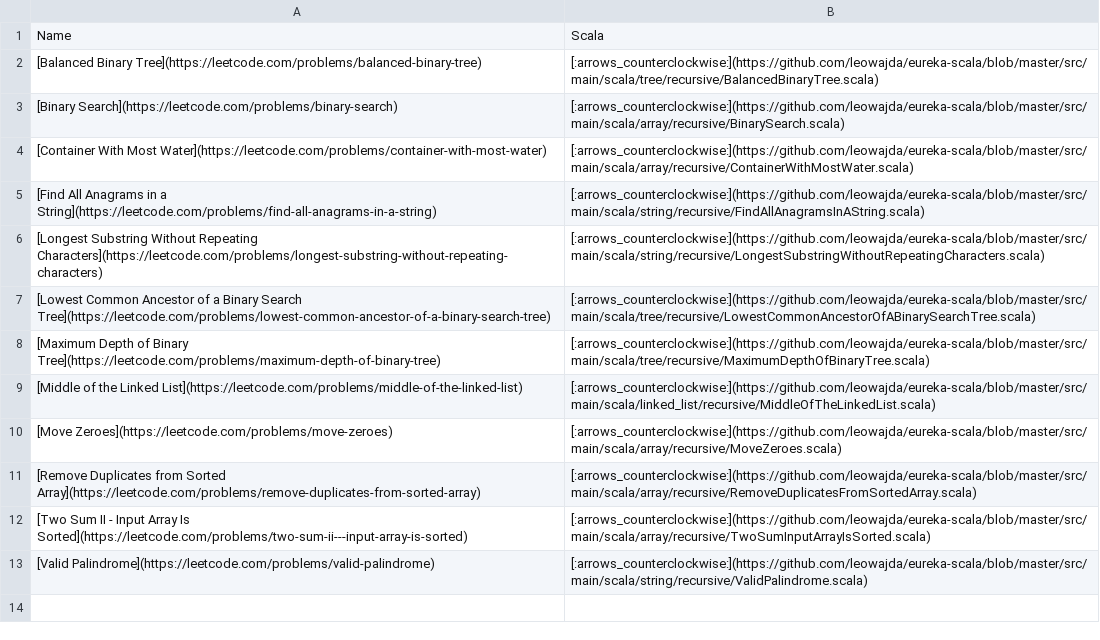
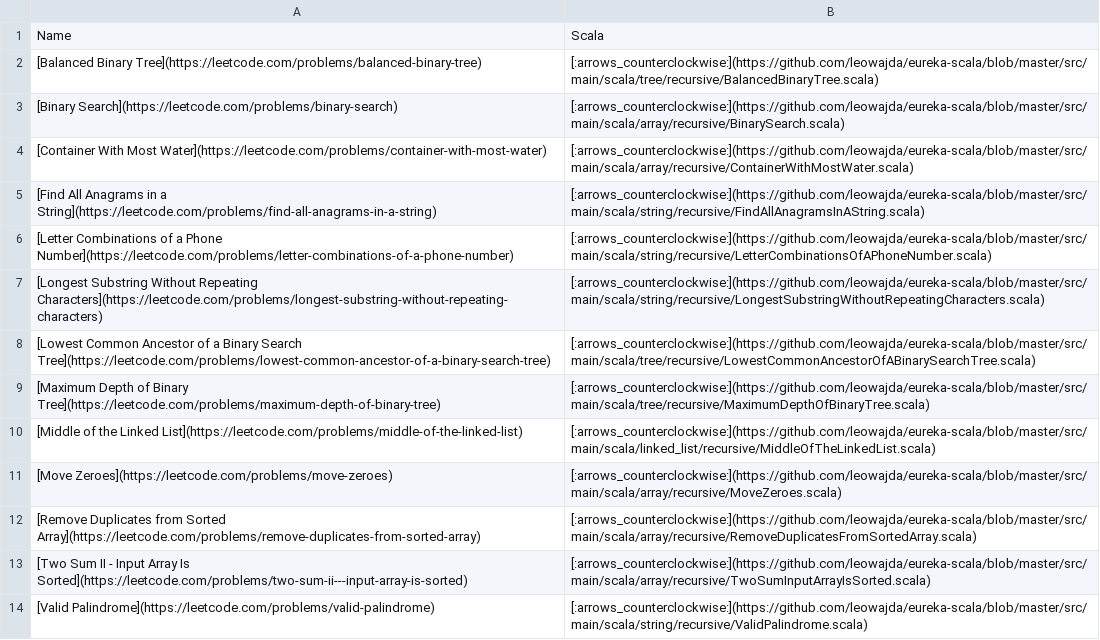
Before and after one commit to leowajda/eureka-scala, a CSV file: content/data.csv, drawn as a sheet; the diff names each change by its address in the sheet, - before the commit and + after, or states it on an @@ line.

```diff
--- a/content/data.csv
+++ b/content/data.csv
+row 6: [Letter Combinations of a Phone Number](https://leetcode.com/problems/letter-combinations-of-a-phone-number) | [:arrows_counterclockwise:](https://github.com/leowajda/eureka-scala/blob/master/src/main/scala/string/recursive/LetterCombinationsOfAPhoneNumber.scala)
```
Also changed, not shown: 1 other file.
